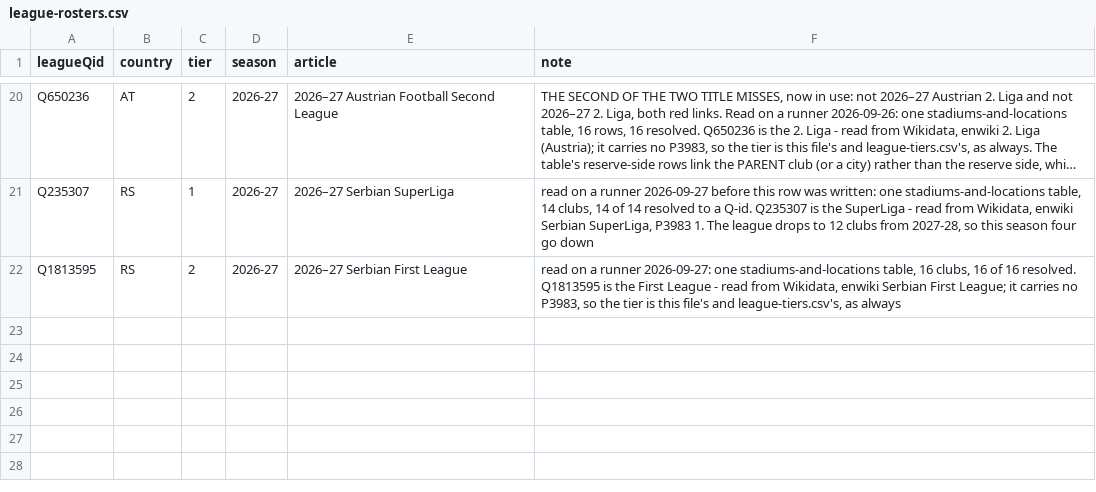
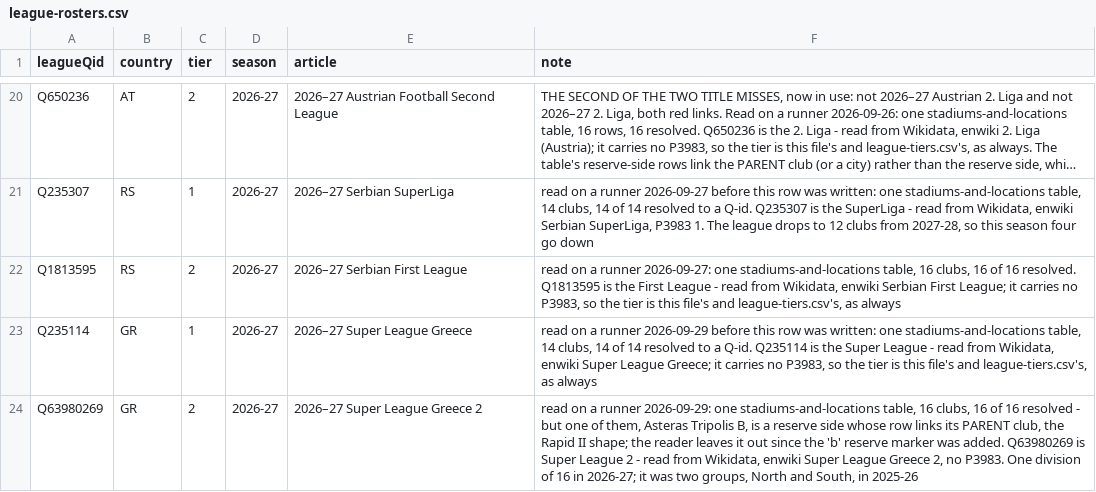
Before and after one commit to AlexGrozavul/Football, a CSV file: data/league-rosters.csv, drawn as a sheet; only a part is shown, gaps mark what is left out; long unchanged cells end in ….

```diff
--- a/data/league-rosters.csv
+++ b/data/league-rosters.csv
@@ -22 +22,3 @@ Q235307,RS,1,2026-27,2026–27 Serbian SuperLiga,"read on a runner 2026-09-27 be
 Q1813595,RS,2,2026-27,2026–27 Serbian First League,"read on a runner 2026-09-27: one stadiums-and-locations table, 16 clubs, 16 of 16 resolved. Q1813595 is the First League - read from Wikidata, enwiki Serbian First League; it carries no P3983, so the tier is this file's and league-tiers.csv's, as always"
+Q235114,GR,1,2026-27,2026–27 Super League Greece,"read on a runner 2026-09-29 before this row was written: one stadiums-and-locations table, 14 clubs, 14 of 14 resolved to a Q-id. Q235114 is the Super League - read from Wikidata, enwiki Super League Greece; it carries no P3983, so the tier is this file's and league-tiers.csv's, as always"
+Q63980269,GR,2,2026-27,2026–27 Super League Greece 2,"read on a runner 2026-09-29: one stadiums-and-locations table, 16 clubs, 16 of 16 resolved - but one of them, Asteras Tripolis B, is a reserve side whose row links its PARENT club, the Rapid II shape; the reader leaves it out since the 'b' reserve marker was added. Q63980269 is Super League 2 - read from Wikidata, enwiki Super League Greece 2, no P3983. One division of 16 in 2026-27; it was two groups, North and South, in 2025-26"
```
Also changed, not shown: data/clubs-manual.csv, data/coordinate-reviews.csv, 10 other files.
